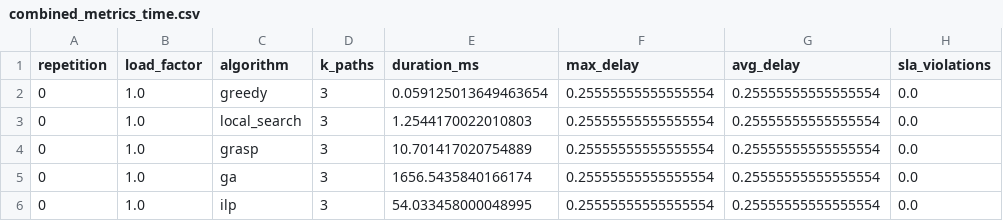
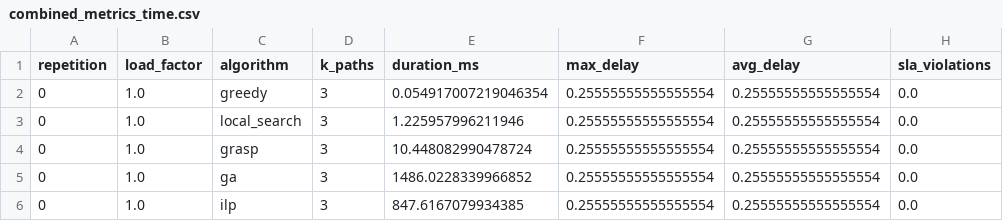
Before and after one commit to ksartamonov/dcn-optimization, a CSV file: triangle_time_manual/combined_metrics_time.csv, drawn as a sheet; only a part is shown; the diff names each change by its address in the sheet, - before the commit and + after, or states it on an @@ line.

Commit message:
add config for flows of triangle topology

```diff
--- a/triangle_time_manual/combined_metrics_time.csv
+++ b/triangle_time_manual/combined_metrics_time.csv
-E2 (duration_ms): 0.059125013649463654
+E2 (duration_ms): 0.054917007219046354
-E3 (duration_ms): 1.2544170022010803
+E3 (duration_ms): 1.225957996211946
-E4 (duration_ms): 10.701417020754889
+E4 (duration_ms): 10.448082990478724
-E5 (duration_ms): 1656.5435840166174
+E5 (duration_ms): 1486.0228339966852
-E6 (duration_ms): 54.033458000048995
+E6 (duration_ms): 847.6167079934385
```
Also changed, not shown: triangle_time_manual/config_custom_triangle_manual_k3/metrics_time.csv, triangle_time_manual/config_custom_triangle_manual_k3/rep_00/metrics.csv, 2 other files.
